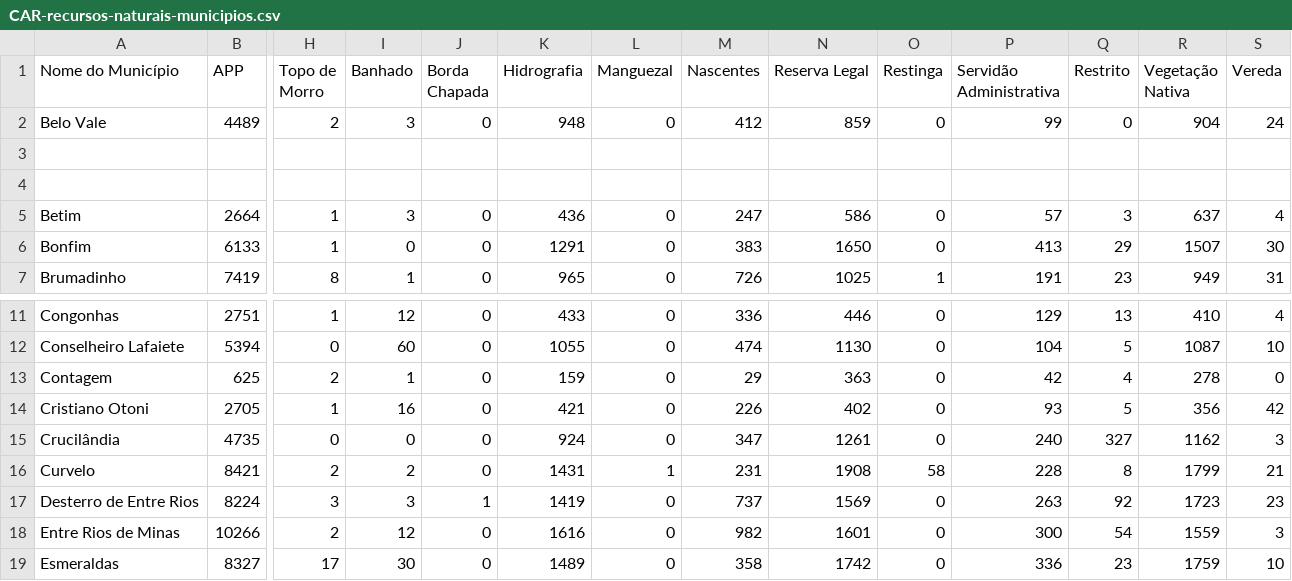
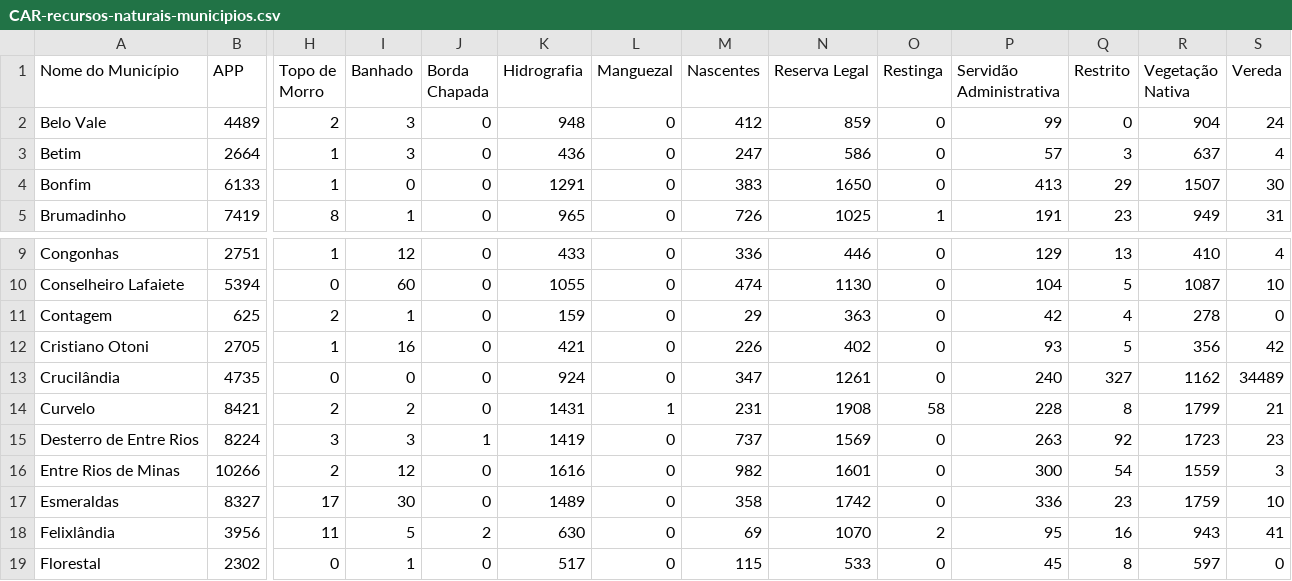
Before and after one commit to TavaresCarlos/TerrainIntelGIS, a CSV file: dataset/CAR-recursos-naturais-municipios.csv, drawn as a sheet; only a part is shown, gaps mark what is left out; the shorter side is filled out with more unchanged rows; removed rows and columns are numbered as before the commit, all else as after; rows hold the shown columns only; the diff names each change by its address in the sheet, - before the commit and + after, or states it on an @@ line.

```diff
--- a/dataset/CAR-recursos-naturais-municipios.csv
+++ b/dataset/CAR-recursos-naturais-municipios.csv
-row 3: (empty)
-row 4: (empty)
-S13 (Vereda): 3
+S13 (Vereda): 34489
```
Also changed, not shown: 1 other file.
